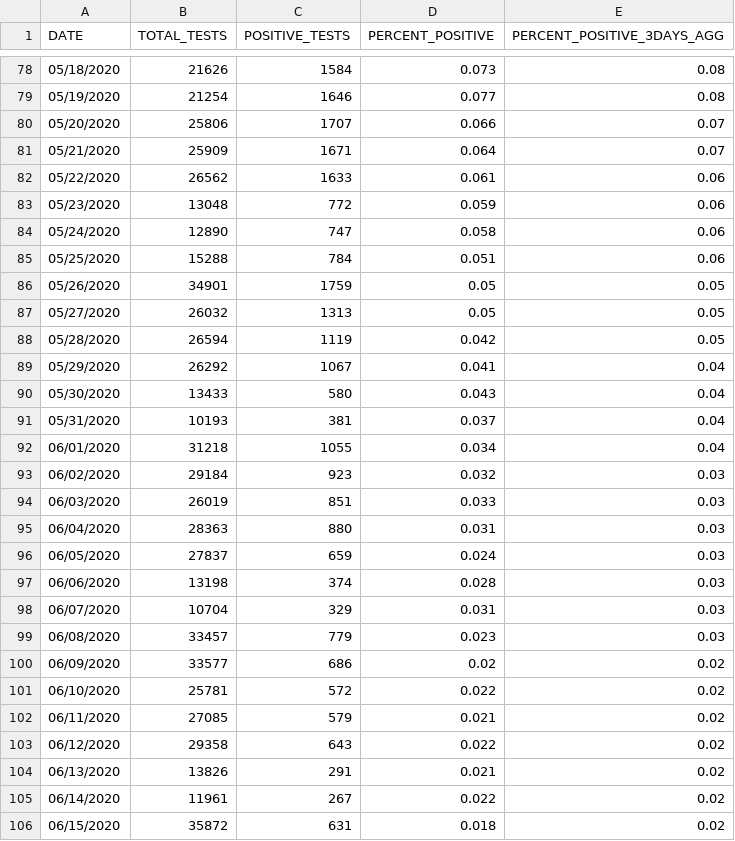
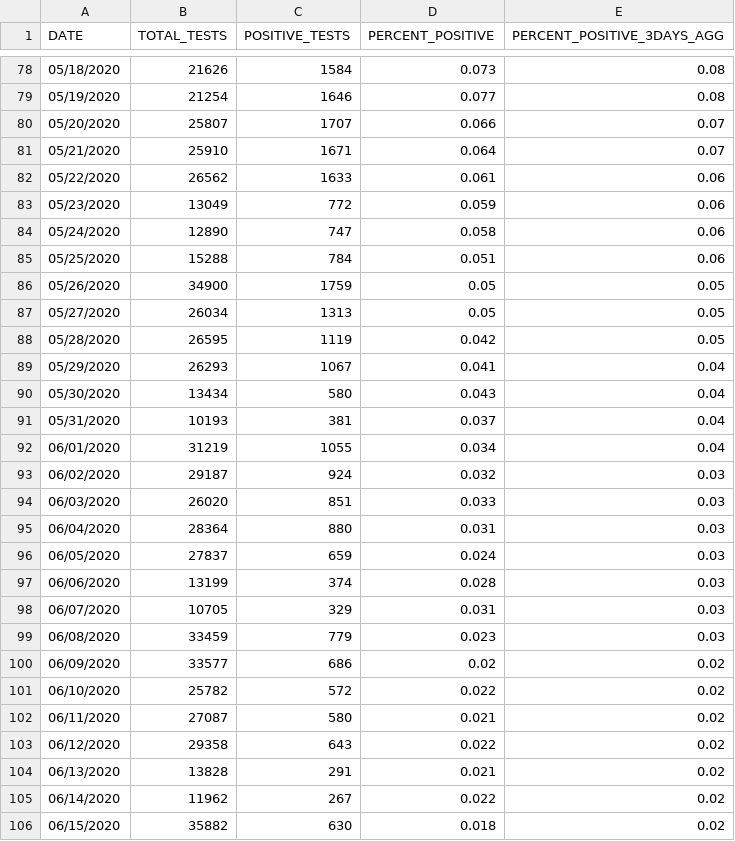
Before and after one commit to JazzyMussels/CovidDataVisualizationsBE, a CSV file: csv_data/tests.csv, drawn as a sheet; only a part is shown, gaps mark what is left out; the diff covers the shown part only.

Commit message:
added borough routes and data

```diff
--- a/csv_data/tests.csv
+++ b/csv_data/tests.csv
@@ -79,28 +79,28 @@ DATE,TOTAL_TESTS,POSITIVE_TESTS,PERCENT_POSITIVE,PERCENT_POSITIVE_3DAYS_AGG
 05/19/2020,21254,1646,0.077,0.08
-05/20/2020,25806,1707,0.066,0.07
-05/21/2020,25909,1671,0.064,0.07
+05/20/2020,25807,1707,0.066,0.07
+05/21/2020,25910,1671,0.064,0.07
 05/22/2020,26562,1633,0.061,0.06
-05/23/2020,13048,772,0.059,0.06
+05/23/2020,13049,772,0.059,0.06
 05/24/2020,12890,747,0.058,0.06
 05/25/2020,15288,784,0.051,0.06
-05/26/2020,34901,1759,0.05,0.05
-05/27/2020,26032,1313,0.05,0.05
-05/28/2020,26594,1119,0.042,0.05
-05/29/2020,26292,1067,0.041,0.04
-05/30/2020,13433,580,0.043,0.04
+05/26/2020,34900,1759,0.05,0.05
+05/27/2020,26034,1313,0.05,0.05
+05/28/2020,26595,1119,0.042,0.05
+05/29/2020,26293,1067,0.041,0.04
+05/30/2020,13434,580,0.043,0.04
 05/31/2020,10193,381,0.037,0.04
-06/01/2020,31218,1055,0.034,0.04
-06/02/2020,29184,923,0.032,0.03
-06/03/2020,26019,851,0.033,0.03
-06/04/2020,28363,880,0.031,0.03
+06/01/2020,31219,1055,0.034,0.04
+06/02/2020,29187,924,0.032,0.03
+06/03/2020,26020,851,0.033,0.03
+06/04/2020,28364,880,0.031,0.03
 06/05/2020,27837,659,0.024,0.03
-06/06/2020,13198,374,0.028,0.03
-06/07/2020,10704,329,0.031,0.03
-06/08/2020,33457,779,0.023,0.03
+06/06/2020,13199,374,0.028,0.03
+06/07/2020,10705,329,0.031,0.03
+06/08/2020,33459,779,0.023,0.03
 06/09/2020,33577,686,0.02,0.02
-06/10/2020,25781,572,0.022,0.02
-06/11/2020,27085,579,0.021,0.02
+06/10/2020,25782,572,0.022,0.02
+06/11/2020,27087,580,0.021,0.02
 06/12/2020,29358,643,0.022,0.02
-06/13/2020,13826,291,0.021,0.02
-06/14/2020,11961,267,0.022,0.02
-06/15/2020,35872,631,0.018,0.02
+06/13/2020,13828,291,0.021,0.02
+06/14/2020,11962,267,0.022,0.02
+06/15/2020,35882,630,0.018,0.02
```
Also changed, not shown: 3 added rows and 93 edited cells elsewhere in this file, csv_data/by-age.csv, csv_data/by-poverty.csv, 20 other files.
